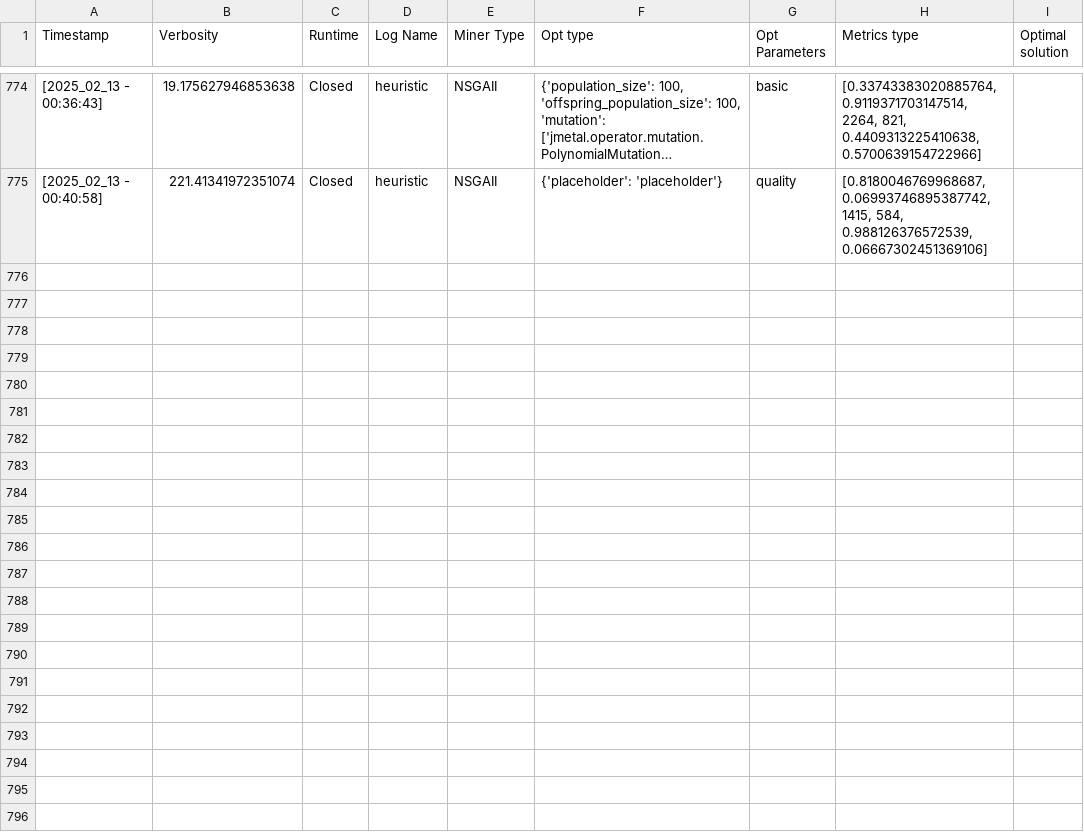
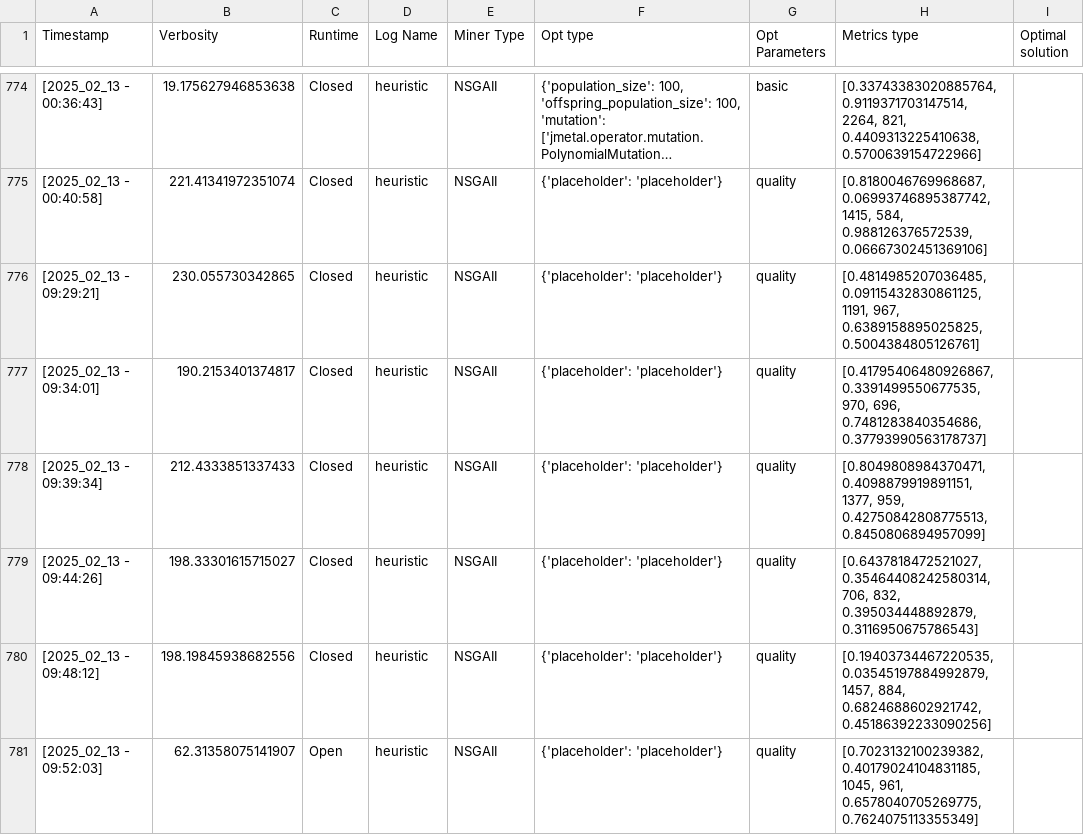
Before and after one commit to Rubense110/pm_py, a CSV file: doc/log.csv, drawn as a sheet; only a part is shown, gaps mark what is left out; long unchanged cells end in …; the diff covers the shown part only.

```diff
--- a/doc/log.csv
+++ b/doc/log.csv
@@ -775 +775,7 @@ Timestamp; Verbosity; Runtime; Log Name; Miner Type; Opt type; Opt Parameters; M
 [2025_02_13 - 00:40:58];221.41341972351074;Closed;heuristic;NSGAII;{'placeholder': 'placeholder'};quality;[0.8180046769968687, 0.06993746895387742, 1415, 584, 0.988126376572539, 0.06667302451369106]
+[2025_02_13 - 09:29:21];230.055730342865;Closed;heuristic;NSGAII;{'placeholder': 'placeholder'};quality;[0.4814985207036485, 0.09115432830861125, 1191, 967, 0.6389158895025825, 0.5004384805126761]
+[2025_02_13 - 09:34:01];190.2153401374817;Closed;heuristic;NSGAII;{'placeholder': 'placeholder'};quality;[0.41795406480926867, 0.3391499550677535, 970, 696, 0.7481283840354686, 0.37793990563178737]
+[2025_02_13 - 09:39:34];212.4333851337433;Closed;heuristic;NSGAII;{'placeholder': 'placeholder'};quality;[0.8049808984370471, 0.4098879919891151, 1377, 959, 0.42750842808775513, 0.8450806894957099]
+[2025_02_13 - 09:44:26];198.33301615715027;Closed;heuristic;NSGAII;{'placeholder': 'placeholder'};quality;[0.6437818472521027, 0.35464408242580314, 706, 832, 0.395034448892879, 0.3116950675786543]
+[2025_02_13 - 09:48:12];198.19845938682556;Closed;heuristic;NSGAII;{'placeholder': 'placeholder'};quality;[0.19403734467220535, 0.03545197884992879, 1457, 884, 0.6824688602921742, 0.45186392233090256]
+[2025_02_13 - 09:52:03];62.31358075141907;Open;heuristic;NSGAII;{'placeholder': 'placeholder'};quality;[0.7023132100239382, 0.40179024104831185, 1045, 961, 0.6578040705269775, 0.7624075113355349]
```
Also changed, not shown: 6 added rows elsewhere in this file, 7 other files.
